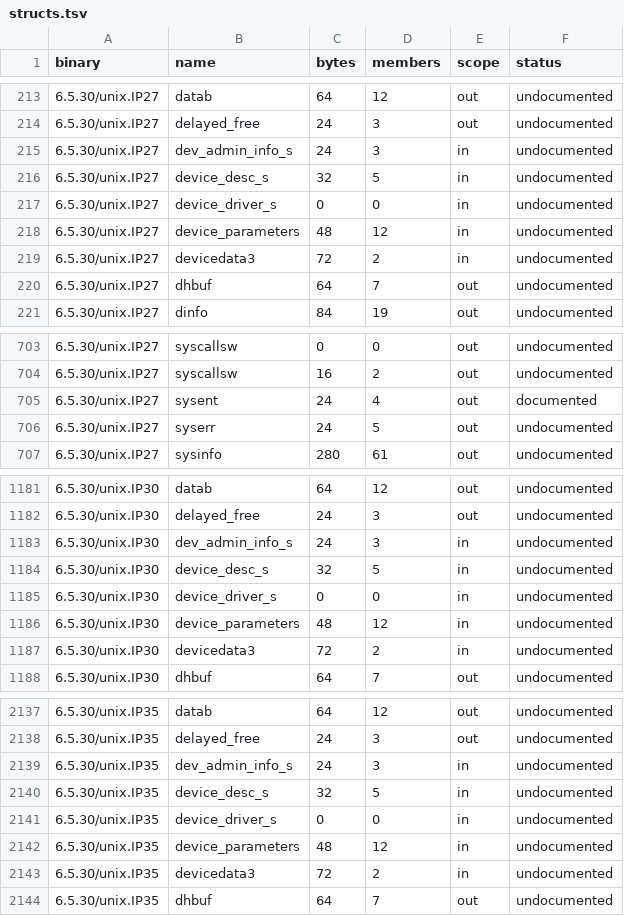
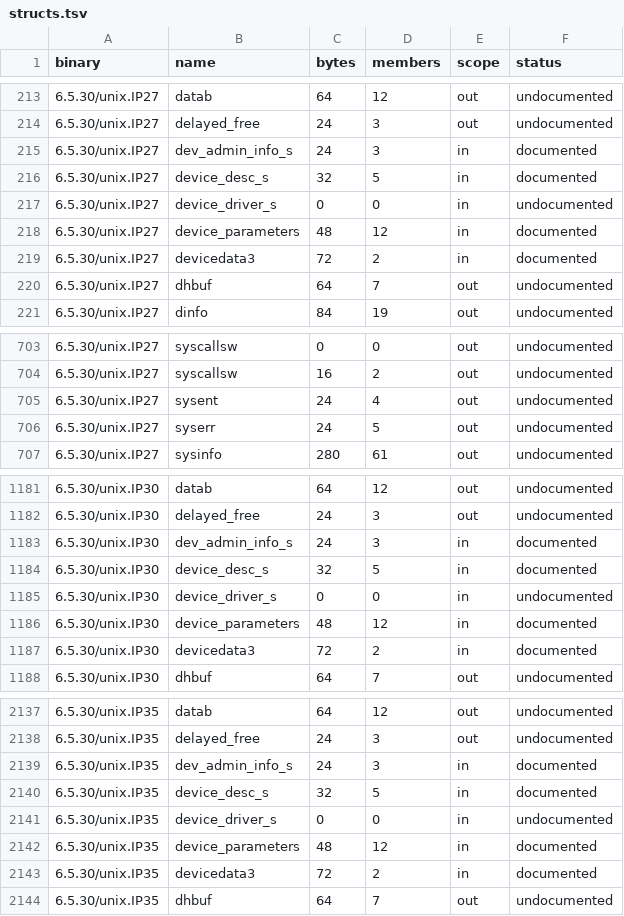
Before and after one commit to jamesbraid/kudzu, a TSV file: docs/inventory/structs.tsv, drawn as a sheet; only a part is shown, gaps mark what is left out; the diff covers the shown part only.

```diff
--- a/docs/inventory/structs.tsv
+++ b/docs/inventory/structs.tsv
@@ -214,7 +214,7 @@ binary	name	bytes	members	scope	status
 6.5.30/unix.IP27	delayed_free	24	3	out	undocumented
-6.5.30/unix.IP27	dev_admin_info_s	24	3	in	undocumented
-6.5.30/unix.IP27	device_desc_s	32	5	in	undocumented
+6.5.30/unix.IP27	dev_admin_info_s	24	3	in	documented
+6.5.30/unix.IP27	device_desc_s	32	5	in	documented
 6.5.30/unix.IP27	device_driver_s	0	0	in	undocumented
-6.5.30/unix.IP27	device_parameters	48	12	in	undocumented
-6.5.30/unix.IP27	devicedata3	72	2	in	undocumented
+6.5.30/unix.IP27	device_parameters	48	12	in	documented
+6.5.30/unix.IP27	devicedata3	72	2	in	documented
 6.5.30/unix.IP27	dhbuf	64	7	out	undocumented
@@ -704,3 +704,3 @@ binary	name	bytes	members	scope	status
 6.5.30/unix.IP27	syscallsw	16	2	out	undocumented
-6.5.30/unix.IP27	sysent	24	4	out	documented
+6.5.30/unix.IP27	sysent	24	4	out	undocumented
 6.5.30/unix.IP27	syserr	24	5	out	undocumented
@@ -1182,7 +1182,7 @@ binary	name	bytes	members	scope	status
 6.5.30/unix.IP30	delayed_free	24	3	out	undocumented
-6.5.30/unix.IP30	dev_admin_info_s	24	3	in	undocumented
-6.5.30/unix.IP30	device_desc_s	32	5	in	undocumented
+6.5.30/unix.IP30	dev_admin_info_s	24	3	in	documented
+6.5.30/unix.IP30	device_desc_s	32	5	in	documented
 6.5.30/unix.IP30	device_driver_s	0	0	in	undocumented
-6.5.30/unix.IP30	device_parameters	48	12	in	undocumented
-6.5.30/unix.IP30	devicedata3	72	2	in	undocumented
+6.5.30/unix.IP30	device_parameters	48	12	in	documented
+6.5.30/unix.IP30	devicedata3	72	2	in	documented
 6.5.30/unix.IP30	dhbuf	64	7	out	undocumented
@@ -2138,7 +2138,7 @@ binary	name	bytes	members	scope	status
 6.5.30/unix.IP35	delayed_free	24	3	out	undocumented
-6.5.30/unix.IP35	dev_admin_info_s	24	3	in	undocumented
-6.5.30/unix.IP35	device_desc_s	32	5	in	undocumented
+6.5.30/unix.IP35	dev_admin_info_s	24	3	in	documented
+6.5.30/unix.IP35	device_desc_s	32	5	in	documented
 6.5.30/unix.IP35	device_driver_s	0	0	in	undocumented
-6.5.30/unix.IP35	device_parameters	48	12	in	undocumented
-6.5.30/unix.IP35	devicedata3	72	2	in	undocumented
+6.5.30/unix.IP35	device_parameters	48	12	in	documented
+6.5.30/unix.IP35	devicedata3	72	2	in	documented
 6.5.30/unix.IP35	dhbuf	64	7	out	undocumented
```
Also changed, not shown: 20 edited cells elsewhere in this file, 14 other files.
